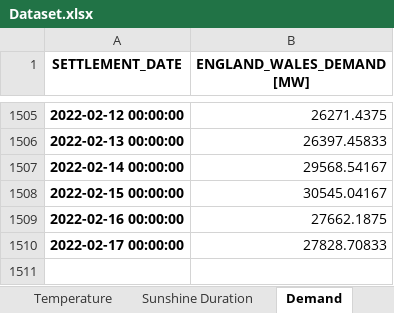
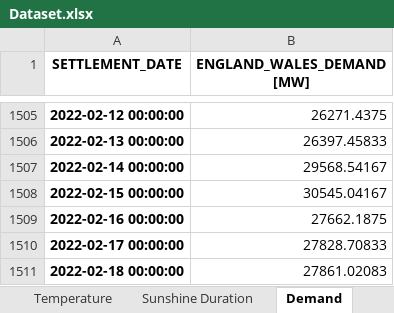
Before and after one commit to niccozagli/Forecasting_Competition, an Excel workbook: Dataset.xlsx, sheet Demand, drawn as a sheet; only a part is shown, gaps mark what is left out; values as stored, in another font and other column widths than the file's, no borders; the diff names each change by its address in the sheet, - before the commit and + after, or states it on an @@ line.

```diff
--- a/Dataset.xlsx (sheet Demand)
+++ b/Dataset.xlsx (sheet Demand)
+row 1511: 2022-02-18 00:00:00 | 27861.02083
```
Also changed, not shown: sheet Temperature, sheet Sunshine Duration.
